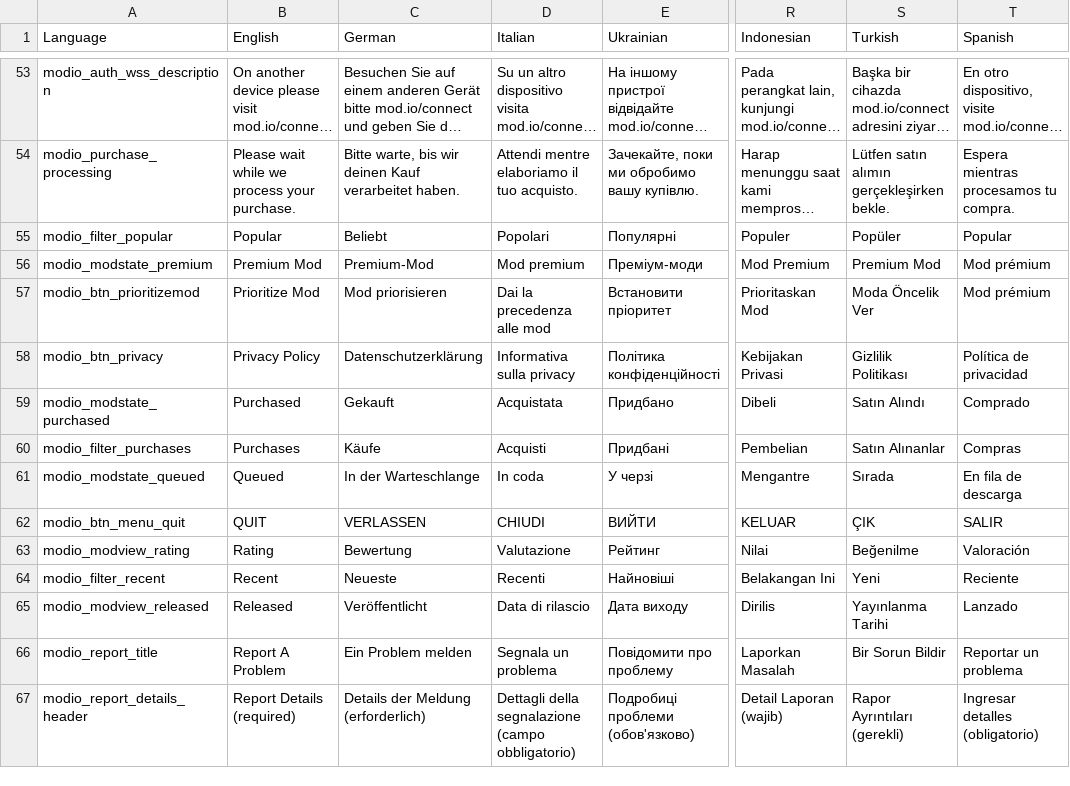
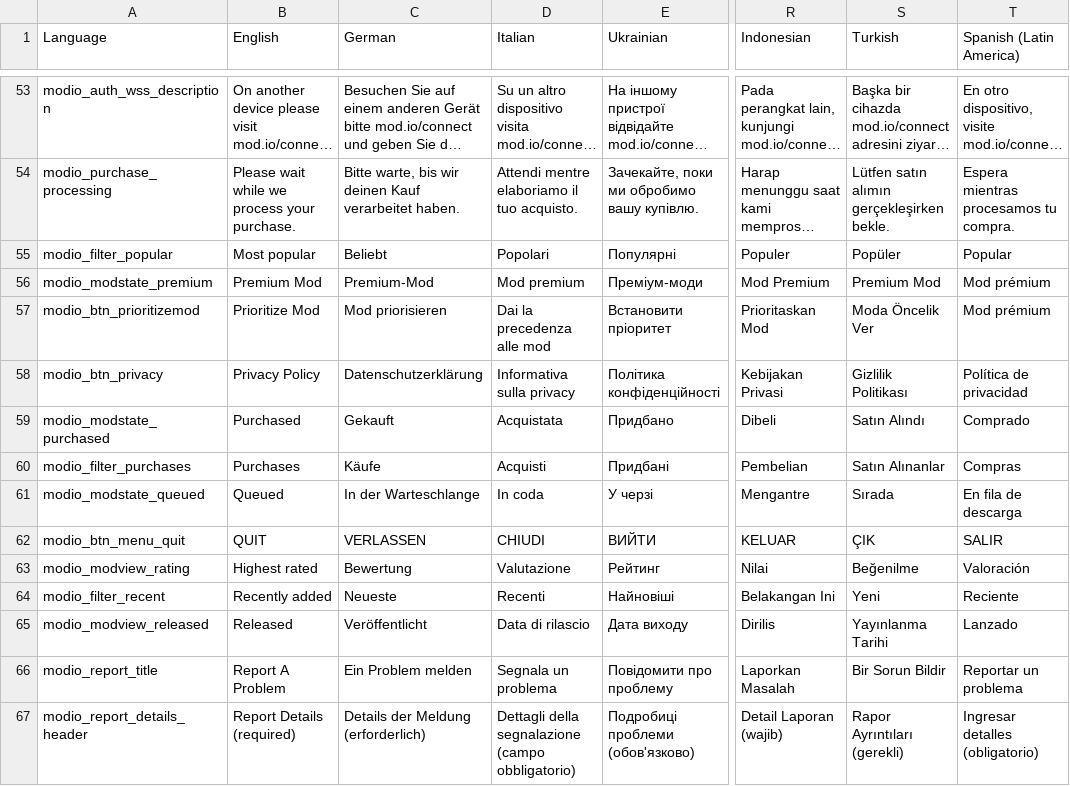
Before and after one commit to modio/modio-unity, a CSV file: Unity/UI/Prefabs/ModioUnityLocalisation.csv, drawn as a sheet; only a part is shown, gaps mark what is left out; long unchanged cells end in …; the diff names each change by its address in the sheet, - before the commit and + after, or states it on an @@ line.

```diff
--- a/Unity/UI/Prefabs/ModioUnityLocalisation.csv
+++ b/Unity/UI/Prefabs/ModioUnityLocalisation.csv
-T1: Spanish
+T1: Spanish (Latin America)
-B55 (English): Popular
+B55 (English): Most popular
-B63 (English): Rating
+B63 (English): Highest rated
-B64 (English): Recent
+B64 (English): Recently added
```
Also changed, not shown: 54 other files.
